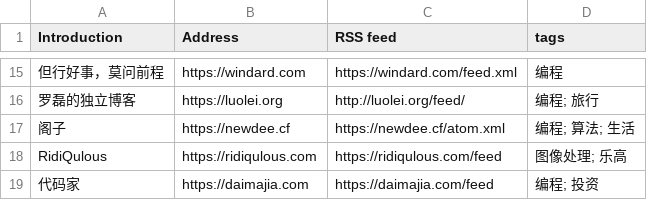
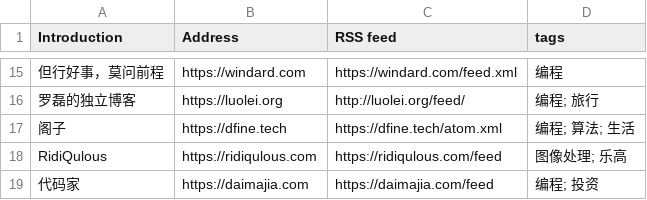
Before and after one commit to yzqzss/chinese-independent-blogs, a CSV file: blogs-original.csv, drawn as a sheet; only a part is shown, gaps mark what is left out; the diff names each change by its address in the sheet, - before the commit and + after, or states it on an @@ line.

Commit message:
更新[阁子] (#691)
原域名不可用，找到了新域名

```diff
--- a/blogs-original.csv
+++ b/blogs-original.csv
-B17 (Address): https://newdee.cf
+B17 (Address): https://dfine.tech
-C17 (RSS feed): https://newdee.cf/atom.xml
+C17 (RSS feed): https://dfine.tech/atom.xml
```
